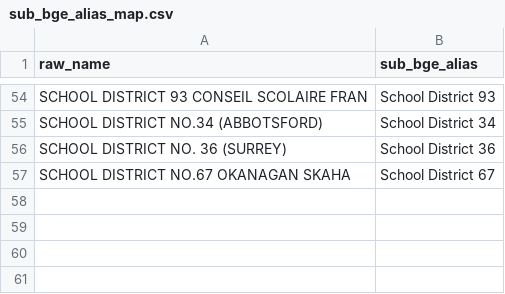
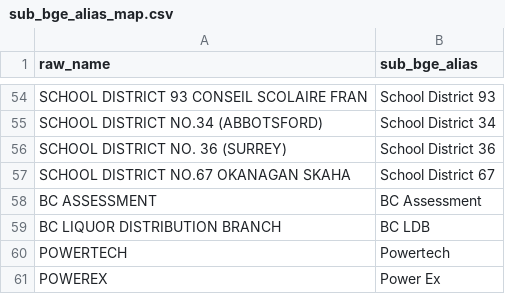
Before and after one commit to bcgov/CONN-TAP, a CSV file: app/backend/dbt/seeds/sub_bge_alias_map.csv, drawn as a sheet; only a part is shown, gaps mark what is left out.

```diff
--- a/app/backend/dbt/seeds/sub_bge_alias_map.csv
+++ b/app/backend/dbt/seeds/sub_bge_alias_map.csv
@@ -57 +57,5 @@ SCHOOL DISTRICT NO. 36 (SURREY),School District 36
 SCHOOL DISTRICT NO.67 OKANAGAN SKAHA,School District 67
+BC ASSESSMENT,BC Assessment
+BC LIQUOR DISTRIBUTION BRANCH,BC LDB
+POWERTECH,Powertech
+POWEREX,Power Ex
```
Also changed, not shown: 2 other files.
